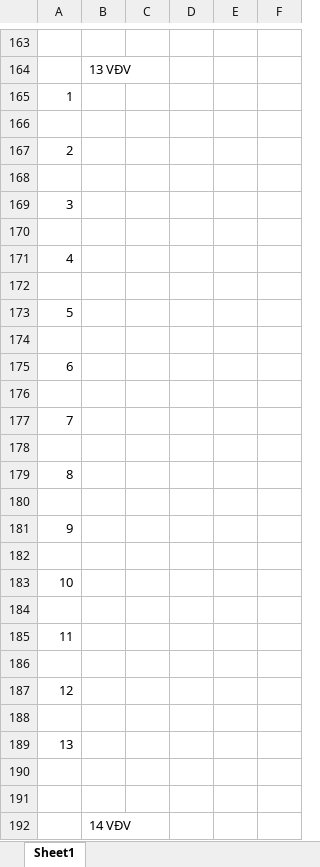
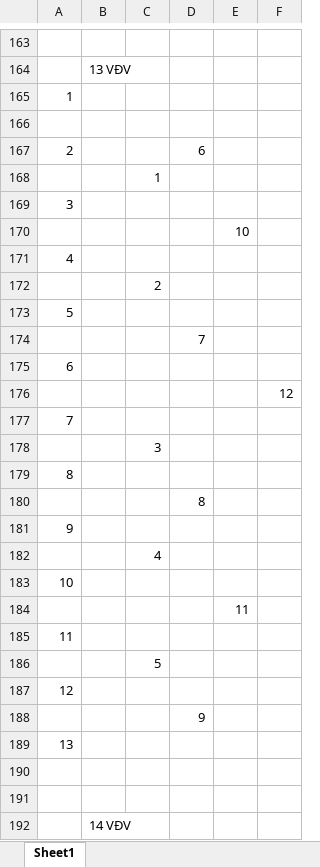
Before and after one commit to TuanBT/cocvuong-react, an Excel workbook: ref/sima.xlsx, sheet Sheet1, drawn as a sheet; only a part is shown, gaps mark what is left out; values as stored, in another font and other column widths than the file's, no borders; the diff covers the shown part only; the diff names each change by its address in the sheet, - before the commit and + after, or states it on an @@ line.

```diff
--- a/ref/sima.xlsx (sheet Sheet1)
+++ b/ref/sima.xlsx (sheet Sheet1)
-D167: (empty)
+D167: 6
-C168: (empty)
+C168: 1
-E170: (empty)
+E170: 10
-C172: (empty)
+C172: 2
-D174: (empty)
+D174: 7
-F176: (empty)
+F176: 12
-C178: (empty)
+C178: 3
-D180: (empty)
+D180: 8
-C182: (empty)
+C182: 4
-E184: (empty)
+E184: 11
-C186: (empty)
+C186: 5
-D188: (empty)
+D188: 9
```
Also changed, not shown: 34 edited cells elsewhere in this sheet, 3 other files.
